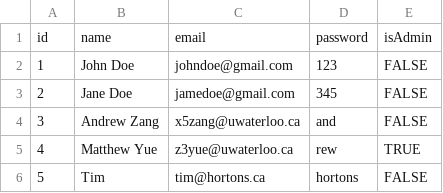
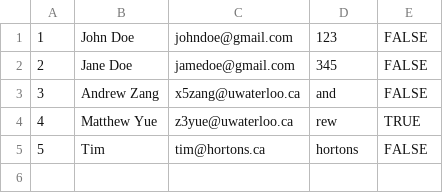
Before and after one commit to Zhongqi0402/Digital_Support_Center, a CSV file: backend/users.csv (was users.csv), drawn as a sheet.

```diff
--- a/users.csv
+++ b/backend/users.csv
@@ -1,2 +1 @@
-id,name,email,password,isAdmin
 1,John Doe,johndoe@gmail.com,123,FALSE
```
Also changed, not shown: 33 other files.
